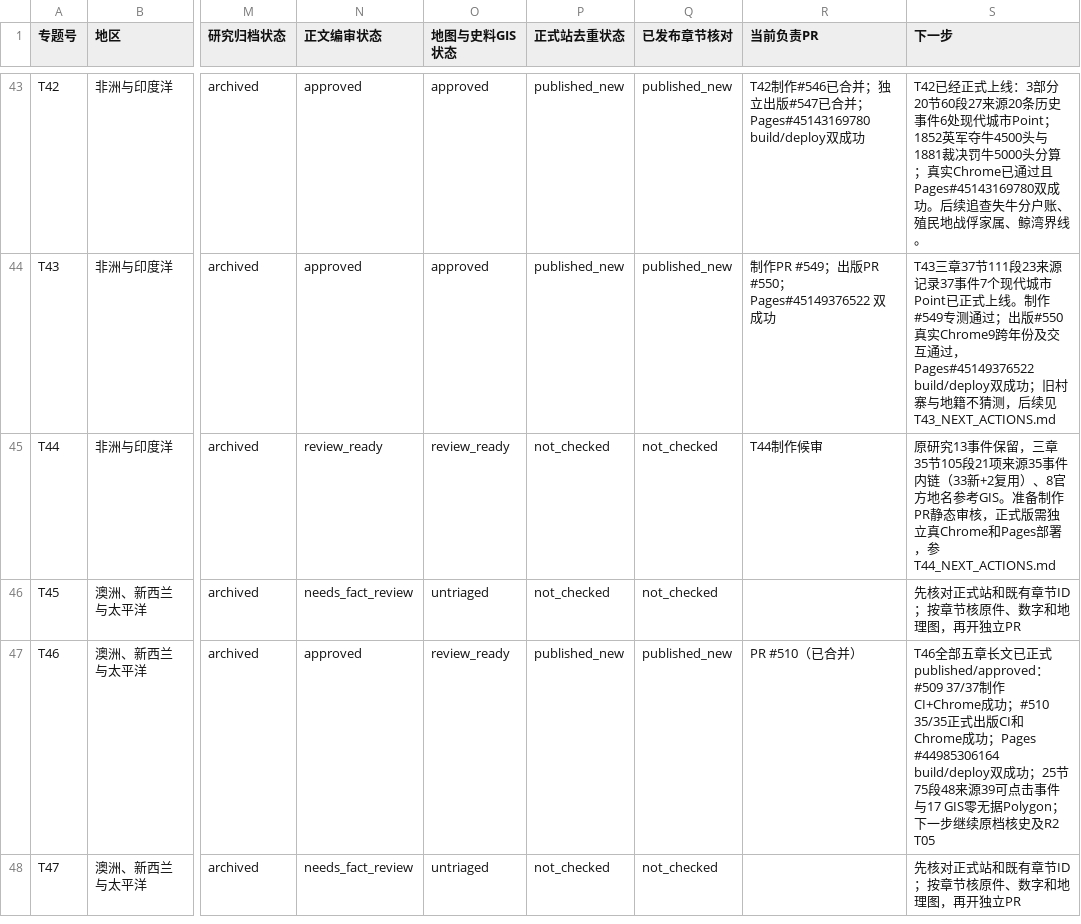
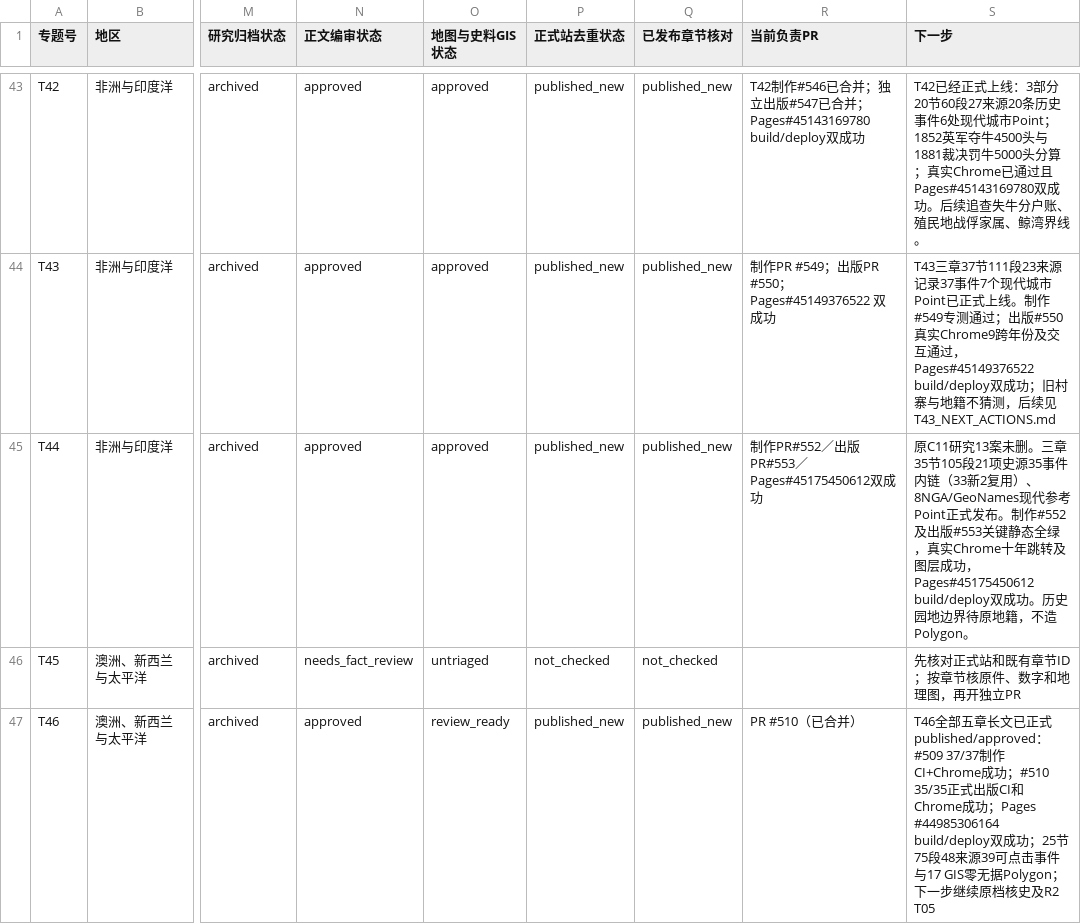
Before and after one commit to 1959124923wyz-sys/love-British-TV, a CSV file: research/19c/consolidated/TOPIC_WORKBOARD.csv, drawn as a sheet; only a part is shown, gaps mark what is left out; the shorter side is filled out with more unchanged rows; the diff names each change by its address in the sheet, - before the commit and + after, or states it on an @@ line.

Commit message:
docs(19c): archive T44 Chagos formal Chrome publication Pages deployment and research source GIS audit

```diff
--- a/research/19c/consolidated/TOPIC_WORKBOARD.csv
+++ b/research/19c/consolidated/TOPIC_WORKBOARD.csv
-N45 (正文编审状态): review_ready
+N45 (正文编审状态): approved
-O45 (地图与史料GIS状态): review_ready
+O45 (地图与史料GIS状态): approved
-P45 (正式站去重状态): not_checked
+P45 (正式站去重状态): published_new
-Q45 (已发布章节核对): not_checked
+Q45 (已发布章节核对): published_new
-R45 (当前负责PR): T44制作候审
+R45 (当前负责PR): 制作PR#552／出版PR#553／Pages#45175450612双成功
-S45 (下一步): 原研究13事件保留，三章35节105段21项来源35事件内链（33新+2复用）、8官方地名参考GIS。准备制作PR静态审核，正式版需独立真Chrome和Pages部署，参T44_NEXT_ACTIONS.md
+S45 (下一步): 原C11研究13案未删。三章35节105段21项史源35事件内链（33新2复用）、8NGA/GeoNames现代参考Point正式发布。制作#552及出版#553关键静态全绿，真实Chrome十年跳转及图层成功，Pages#45175450612 build/deploy双成功。历史园地边界待原地籍，不造Polygon。
```
Also changed, not shown: research/19c/consolidated/CHAPTER_WORKBOARD.csv, 6 other files.
